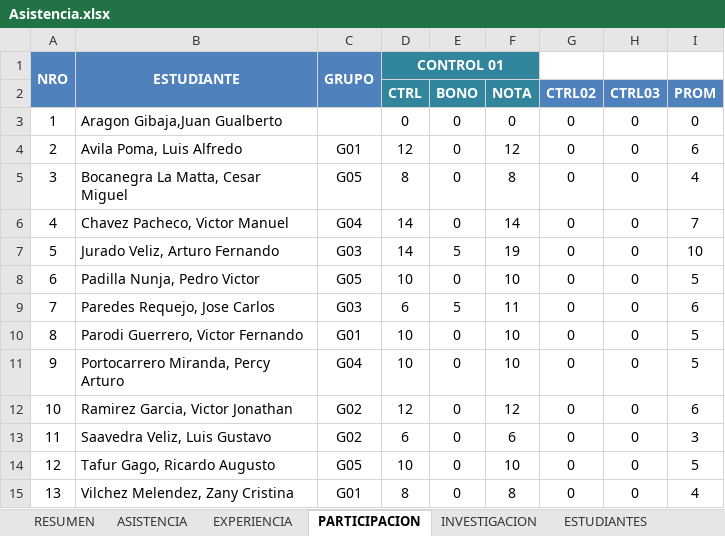
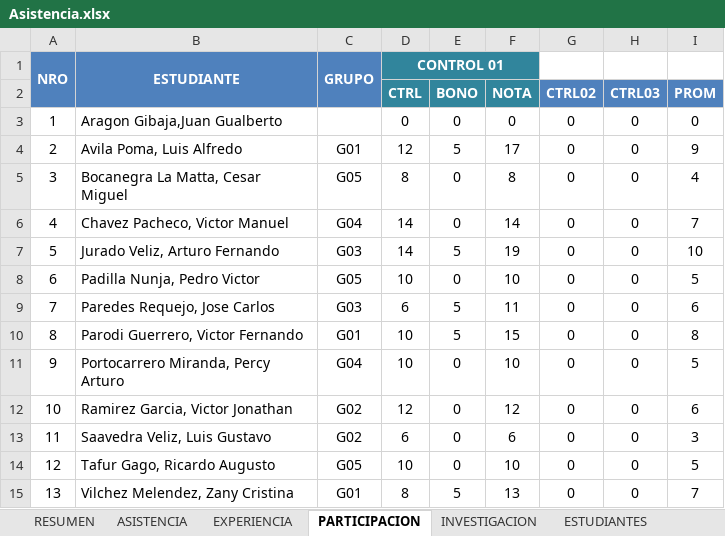
Before and after one commit to gcoronelc/UCS_TDP_2016-4, an Excel workbook: Docs/Asistencia.xlsx, sheet PARTICIPACION, drawn as a sheet; values as stored, in another font and other column widths than the file's, no borders; the diff names each change by its address in the sheet, - before the commit and + after, or states it on an @@ line.

```diff
--- a/Docs/Asistencia.xlsx (sheet PARTICIPACION)
+++ b/Docs/Asistencia.xlsx (sheet PARTICIPACION)
-E4 (BONO): 0
+E4 (BONO): 5
-F4 (NOTA): 12
+F4 (NOTA): 17
-I4 (PROM): 6
+I4 (PROM): 9
-E10 (BONO): 0
+E10 (BONO): 5
-F10 (NOTA): 10
+F10 (NOTA): 15
-I10 (PROM): 5
+I10 (PROM): 8
-E15 (BONO): 0
+E15 (BONO): 5
-F15 (NOTA): 8
+F15 (NOTA): 13
-I15 (PROM): 4
+I15 (PROM): 7
```
Also changed, not shown: sheet RESUMEN, sheet ASISTENCIA, 4 other files.
